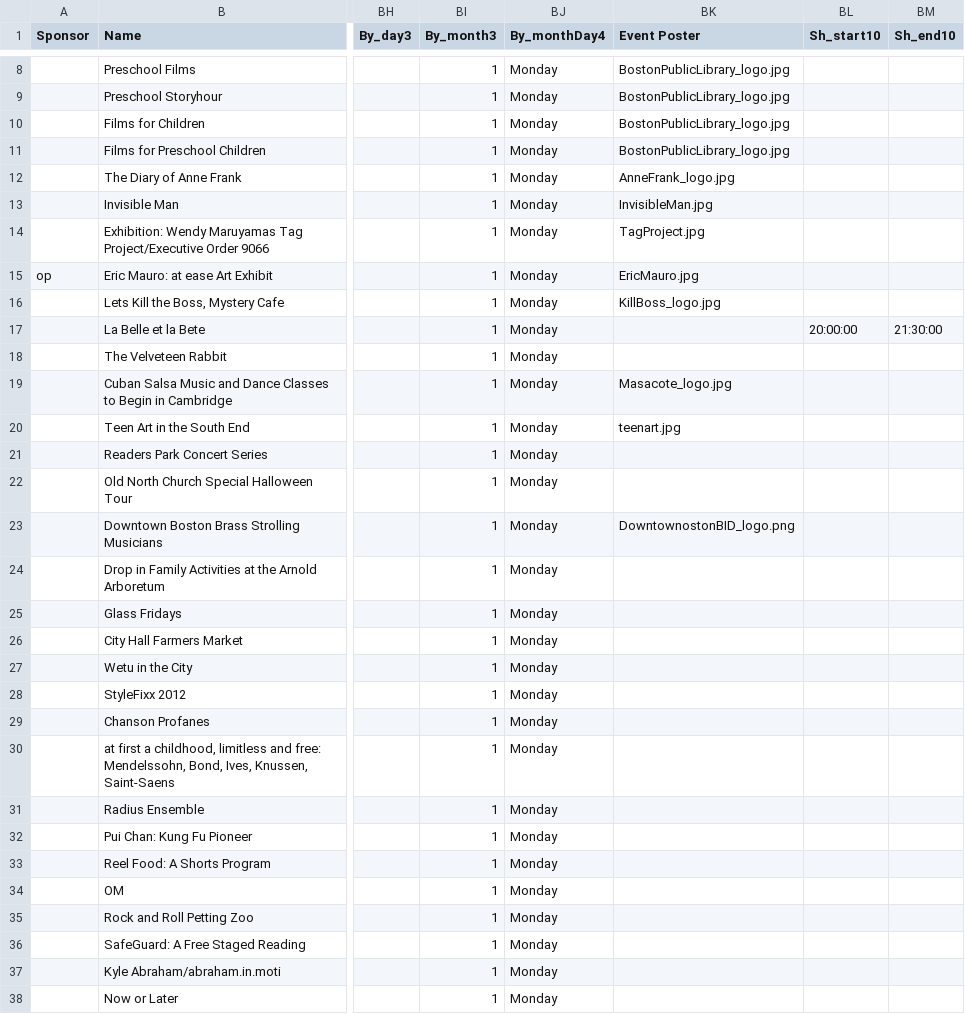
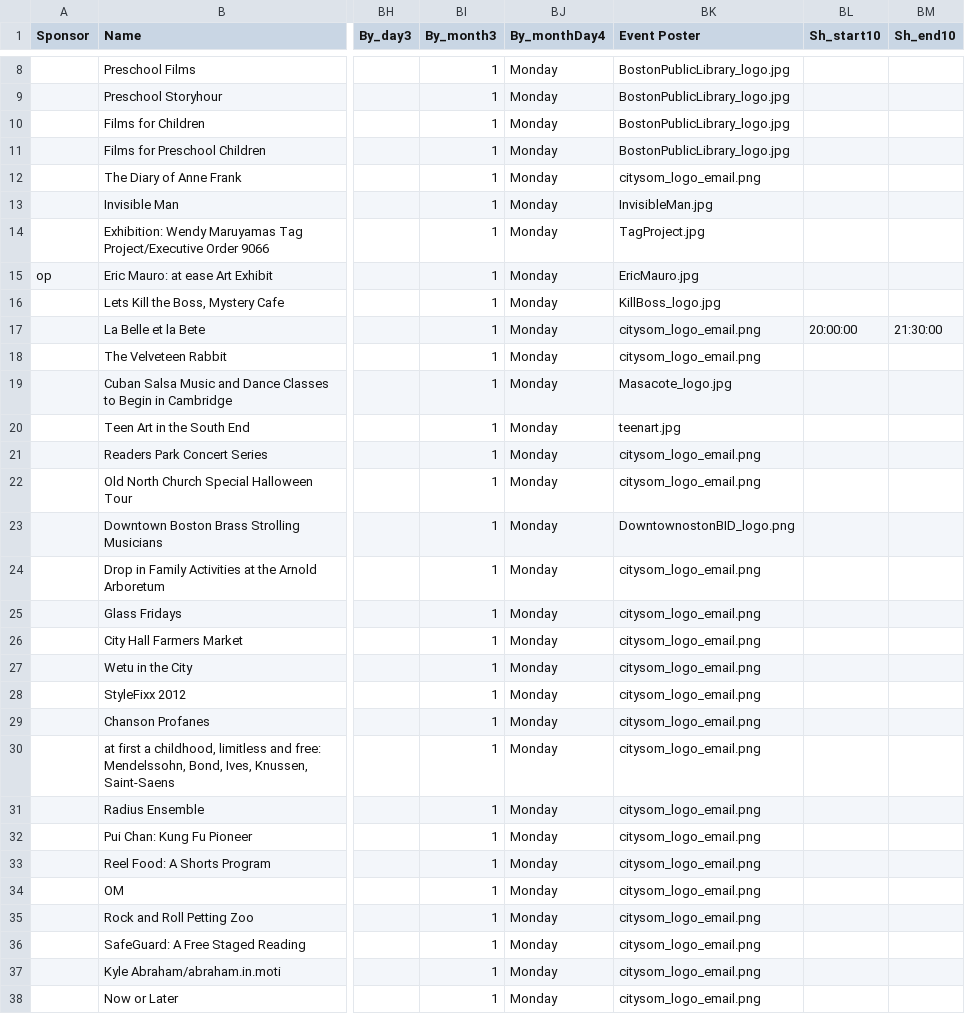
Before and after one commit to nikhilverma23/citysom, a CSV file: citysom/scripts/wip_boston_events.csv, drawn as a sheet; only a part is shown, gaps mark what is left out; the diff covers the shown part only; the diff names each change by its address in the sheet, - before the commit and + after, or states it on an @@ line.

Commit message:
Inserting citysom logo in missing images

```diff
--- a/citysom/scripts/wip_boston_events.csv
+++ b/citysom/scripts/wip_boston_events.csv
-BK12 (Event Poster): AnneFrank_logo.jpg
+BK12 (Event Poster): citysom_logo_email.png
-BK17:BK18 (Event Poster): (empty)
+BK17:BK18 (Event Poster): citysom_logo_email.png
-BK21:BK22 (Event Poster): (empty)
+BK21:BK22 (Event Poster): citysom_logo_email.png
-BK24:BK38 (Event Poster): (empty)
+BK24:BK38 (Event Poster): citysom_logo_email.png
```
Also changed, not shown: 48 edited cells elsewhere in this file, 1 other file.
